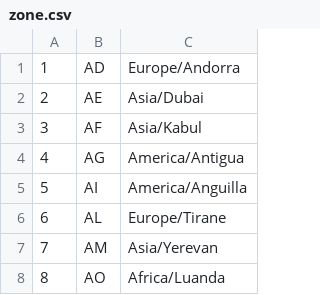
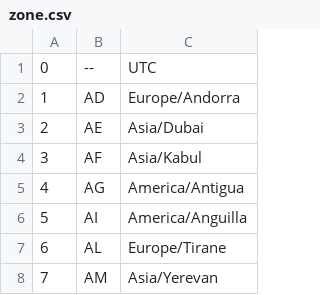
Before and after one commit to bbiswal333/bridge, a CSV file: server/app/worldClock/timezonedb/zone.csv, drawn as a sheet; only a part is shown; the shorter side is filled out with more unchanged rows; the diff names each change by its address in the sheet, - before the commit and + after, or states it on an @@ line.

```diff
--- a/server/app/worldClock/timezonedb/zone.csv
+++ b/server/app/worldClock/timezonedb/zone.csv
+row 1: 0 | -- | UTC
```
Also changed, not shown: server/app/worldClock/timezonedb/country.csv, server/app/worldClock/timezonedb/timezone.csv.
